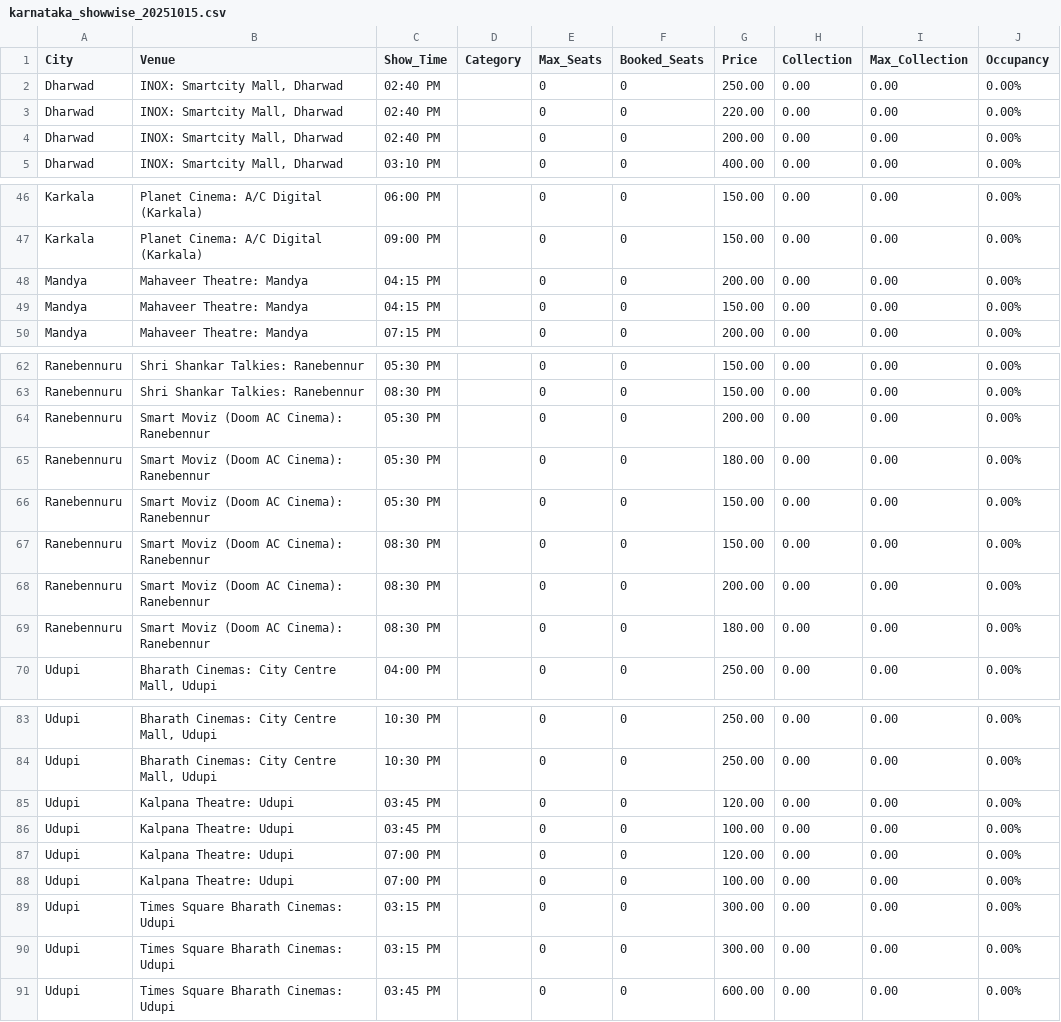
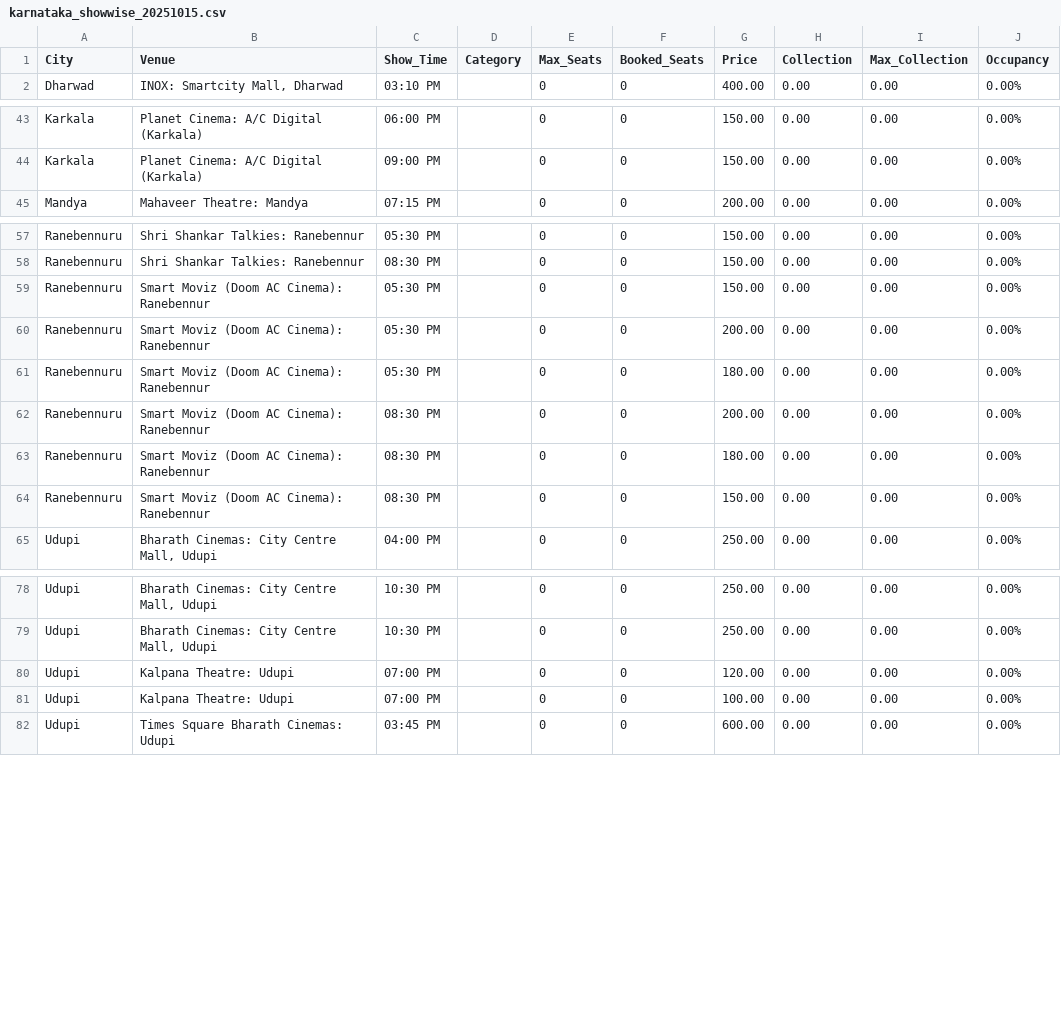
Before and after one commit to Cinemadata/Bms_Karnataka, a CSV file: output_karnataka/karnataka_showwise_20251015.csv, drawn as a sheet; only a part is shown, gaps mark what is left out.

```diff
--- a/output_karnataka/karnataka_showwise_20251015.csv
+++ b/output_karnataka/karnataka_showwise_20251015.csv
@@ -1,5 +1,2 @@
 City,Venue,Show_Time,Category,Max_Seats,Booked_Seats,Price,Collection,Max_Collection,Occupancy
-"Dharwad","INOX: Smartcity Mall, Dharwad","02:40 PM","","0","0","250.00","0.00","0.00","0.00%"
-"Dharwad","INOX: Smartcity Mall, Dharwad","02:40 PM","","0","0","220.00","0.00","0.00","0.00%"
-"Dharwad","INOX: Smartcity Mall, Dharwad","02:40 PM","","0","0","200.00","0.00","0.00","0.00%"
 "Dharwad","INOX: Smartcity Mall, Dharwad","03:10 PM","","0","0","400.00","0.00","0.00","0.00%"
@@ -47,4 +44,2 @@ City,Venue,Show_Time,Category,Max_Seats,Booked_Seats,Price,Collection,Max_Collec
 "Karkala","Planet Cinema: A/C Digital (Karkala)","09:00 PM","","0","0","150.00","0.00","0.00","0.00%"
-"Mandya","Mahaveer Theatre: Mandya","04:15 PM","","0","0","200.00","0.00","0.00","0.00%"
-"Mandya","Mahaveer Theatre: Mandya","04:15 PM","","0","0","150.00","0.00","0.00","0.00%"
 "Mandya","Mahaveer Theatre: Mandya","07:15 PM","","0","0","200.00","0.00","0.00","0.00%"
@@ -63,8 +58,8 @@ City,Venue,Show_Time,Category,Max_Seats,Booked_Seats,Price,Collection,Max_Collec
 "Ranebennuru","Shri Shankar Talkies: Ranebennur","08:30 PM","","0","0","150.00","0.00","0.00","0.00%"
+"Ranebennuru","Smart Moviz (Doom AC Cinema): Ranebennur","05:30 PM","","0","0","150.00","0.00","0.00","0.00%"
 "Ranebennuru","Smart Moviz (Doom AC Cinema): Ranebennur","05:30 PM","","0","0","200.00","0.00","0.00","0.00%"
 "Ranebennuru","Smart Moviz (Doom AC Cinema): Ranebennur","05:30 PM","","0","0","180.00","0.00","0.00","0.00%"
-"Ranebennuru","Smart Moviz (Doom AC Cinema): Ranebennur","05:30 PM","","0","0","150.00","0.00","0.00","0.00%"
-"Ranebennuru","Smart Moviz (Doom AC Cinema): Ranebennur","08:30 PM","","0","0","150.00","0.00","0.00","0.00%"
 "Ranebennuru","Smart Moviz (Doom AC Cinema): Ranebennur","08:30 PM","","0","0","200.00","0.00","0.00","0.00%"
 "Ranebennuru","Smart Moviz (Doom AC Cinema): Ranebennur","08:30 PM","","0","0","180.00","0.00","0.00","0.00%"
+"Ranebennuru","Smart Moviz (Doom AC Cinema): Ranebennur","08:30 PM","","0","0","150.00","0.00","0.00","0.00%"
 "Udupi","Bharath Cinemas: City Centre Mall, Udupi","04:00 PM","","0","0","250.00","0.00","0.00","0.00%"
@@ -84,8 +79,4 @@ City,Venue,Show_Time,Category,Max_Seats,Booked_Seats,Price,Collection,Max_Collec
 "Udupi","Bharath Cinemas: City Centre Mall, Udupi","10:30 PM","","0","0","250.00","0.00","0.00","0.00%"
-"Udupi","Kalpana Theatre: Udupi","03:45 PM","","0","0","120.00","0.00","0.00","0.00%"
-"Udupi","Kalpana Theatre: Udupi","03:45 PM","","0","0","100.00","0.00","0.00","0.00%"
 "Udupi","Kalpana Theatre: Udupi","07:00 PM","","0","0","120.00","0.00","0.00","0.00%"
 "Udupi","Kalpana Theatre: Udupi","07:00 PM","","0","0","100.00","0.00","0.00","0.00%"
-"Udupi","Times Square Bharath Cinemas: Udupi","03:15 PM","","0","0","300.00","0.00","0.00","0.00%"
-"Udupi","Times Square Bharath Cinemas: Udupi","03:15 PM","","0","0","300.00","0.00","0.00","0.00%"
 "Udupi","Times Square Bharath Cinemas: Udupi","03:45 PM","","0","0","600.00","0.00","0.00","0.00%"
```
Also changed, not shown: output_karnataka/karnataka_citywise.csv, output_karnataka/karnataka_citywise_20251015.csv, 5 other files.
